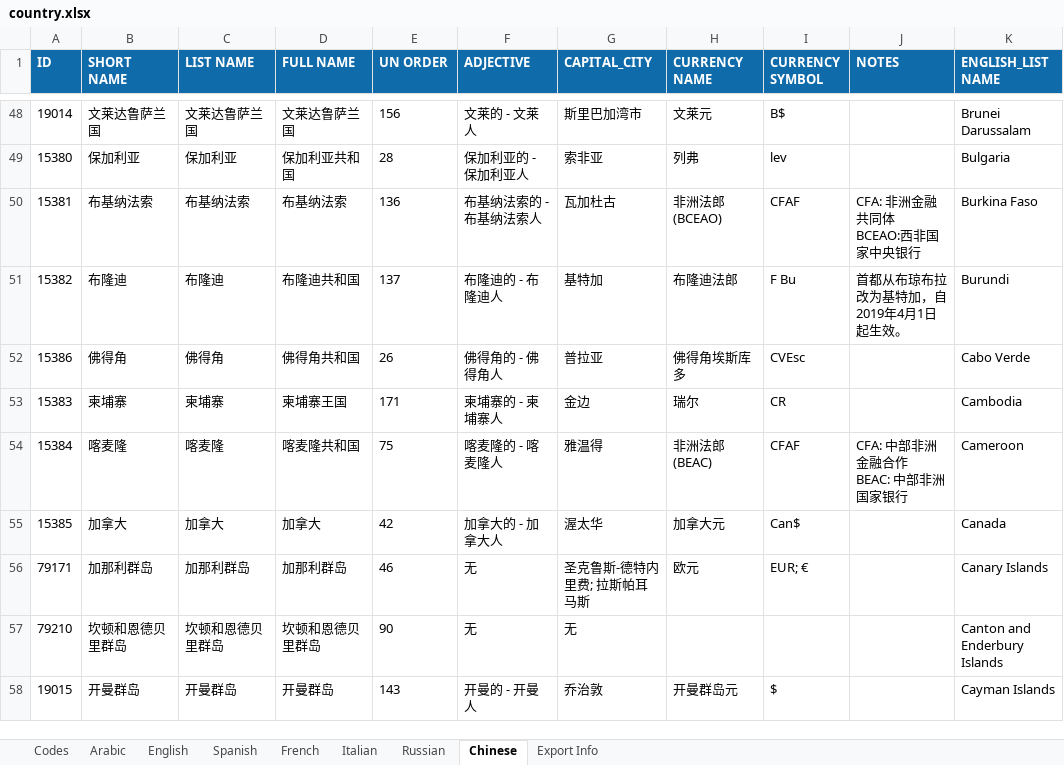
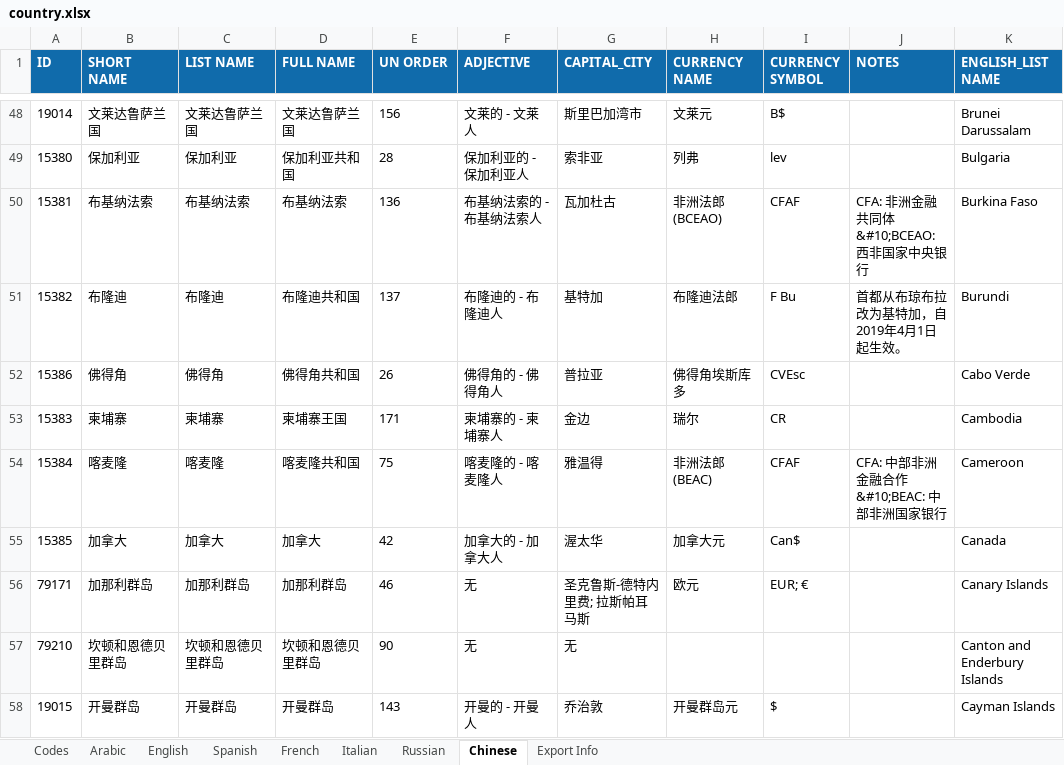
Before and after one commit to alberc01/BGP_TFM, an Excel workbook: country_info/country.xlsx, sheet Chinese, drawn as a sheet; only a part is shown, gaps mark what is left out; values as stored, in another font and other column widths than the file's, no borders; ↵ is a line break in a cell; the diff covers the shown part only; the diff names each change by its address in the sheet, - before the commit and + after, or states it on an @@ line.

```diff
--- a/country_info/country.xlsx (sheet Chinese)
+++ b/country_info/country.xlsx (sheet Chinese)
-J50 (NOTES): CFA: 非洲金融共同体 ↵ BCEAO:西非国家中央银行
+J50 (NOTES): CFA: 非洲金融共同体&#10;BCEAO:西非国家中央银行
-J54 (NOTES): CFA: 中部非洲金融合作 ↵ BEAC: 中部非洲国家银行
+J54 (NOTES): CFA: 中部非洲金融合作&#10;BEAC: 中部非洲国家银行
```
Also changed, not shown: 22 edited cells elsewhere in this sheet, sheet Codes, sheet French, sheet Italian, sheet English, sheet Spanish, sheet Russian, 1 more sheet, hidden cells, 8 other files.
